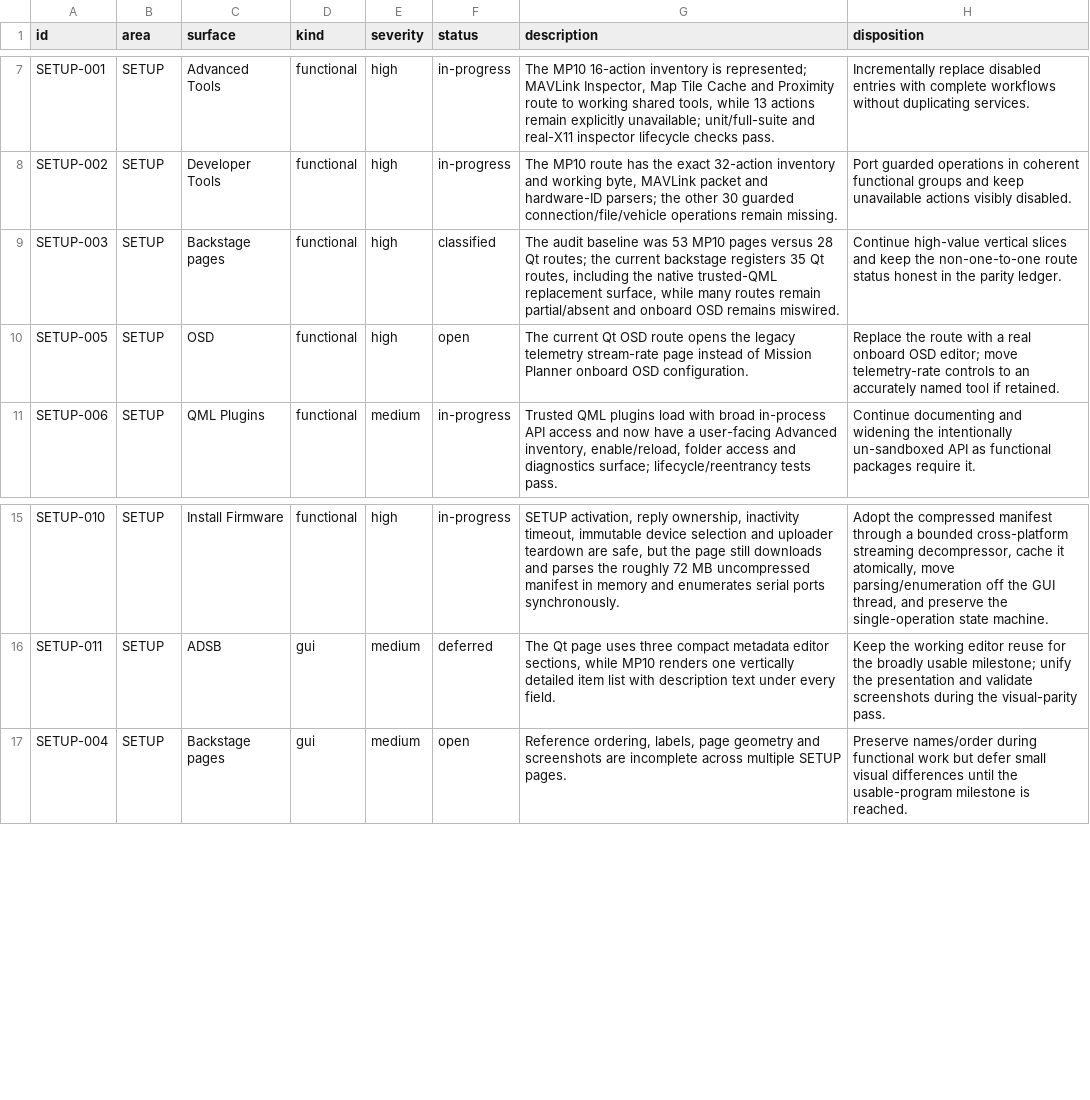
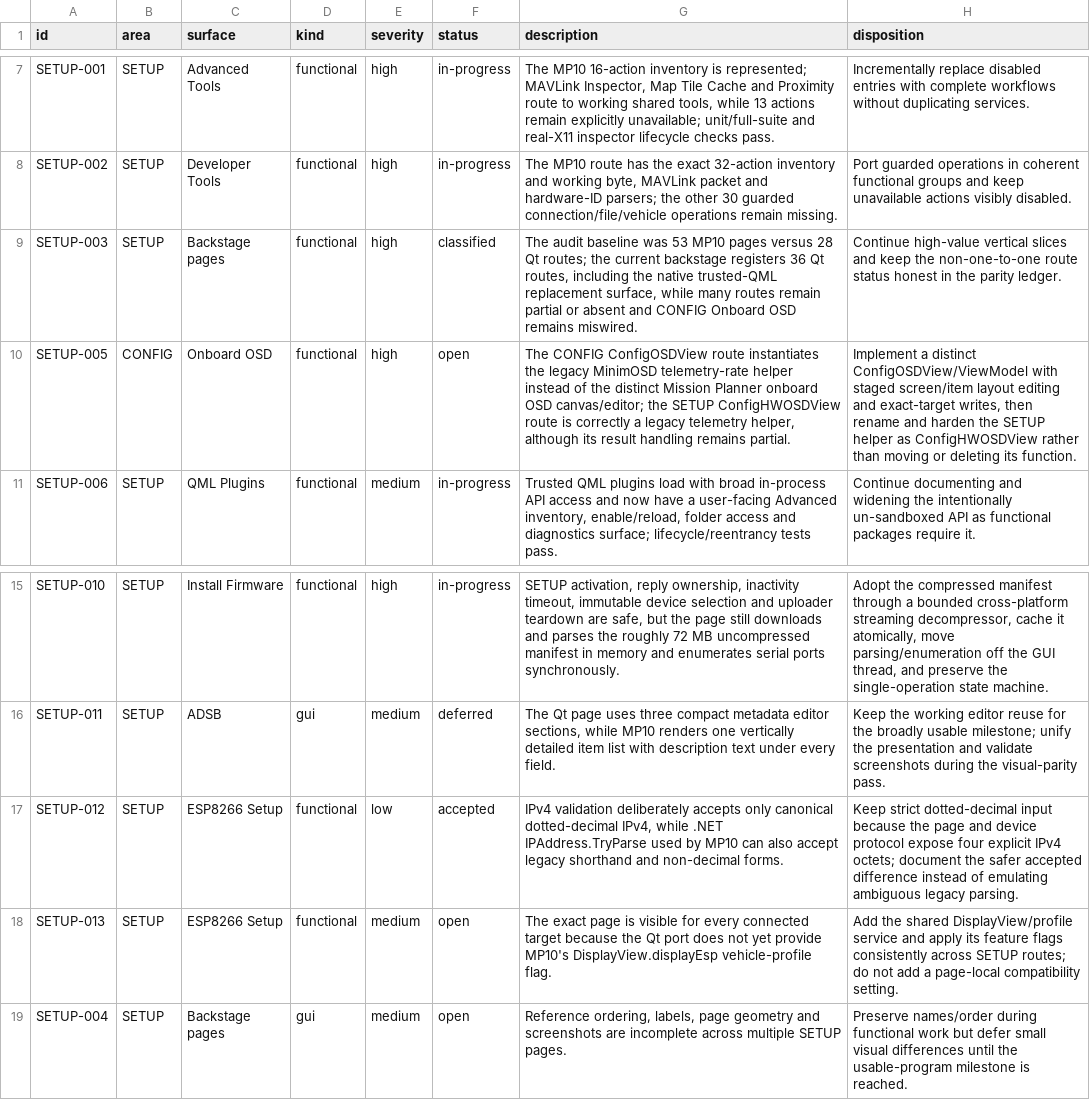
Before and after one commit to Rouniy/apm_planner, a TSV file: docs/porting/PORTING_DEVIATIONS.tsv, drawn as a sheet; only a part is shown, gaps mark what is left out.

Commit message:
feat: port ESP8266 setup workflow

```diff
--- a/docs/porting/PORTING_DEVIATIONS.tsv
+++ b/docs/porting/PORTING_DEVIATIONS.tsv
@@ -8,4 +8,4 @@ SETUP-001	SETUP	Advanced Tools	functional	high	in-progress	The MP10 16-action in
 SETUP-002	SETUP	Developer Tools	functional	high	in-progress	The MP10 route has the exact 32-action inventory and working byte, MAVLink packet and hardware-ID parsers; the other 30 guarded connection/file/vehicle operations remain missing.	Port guarded operations in coherent functional groups and keep unavailable actions visibly disabled.
-SETUP-003	SETUP	Backstage pages	functional	high	classified	The audit baseline was 53 MP10 pages versus 28 Qt routes; the current backstage registers 35 Qt routes, including the native trusted-QML replacement surface, while many routes remain partial/absent and onboard OSD remains miswired.	Continue high-value vertical slices and keep the non-one-to-one route status honest in the parity ledger.
-SETUP-005	SETUP	OSD	functional	high	open	The current Qt OSD route opens the legacy telemetry stream-rate page instead of Mission Planner onboard OSD configuration.	Replace the route with a real onboard OSD editor; move telemetry-rate controls to an accurately named tool if retained.
+SETUP-003	SETUP	Backstage pages	functional	high	classified	The audit baseline was 53 MP10 pages versus 28 Qt routes; the current backstage registers 36 Qt routes, including the native trusted-QML replacement surface, while many routes remain partial or absent and CONFIG Onboard OSD remains miswired.	Continue high-value vertical slices and keep the non-one-to-one route status honest in the parity ledger.
+SETUP-005	CONFIG	Onboard OSD	functional	high	open	The CONFIG ConfigOSDView route instantiates the legacy MinimOSD telemetry-rate helper instead of the distinct Mission Planner onboard OSD canvas/editor; the SETUP ConfigHWOSDView route is correctly a legacy telemetry helper, although its result handling remains partial.	Implement a distinct ConfigOSDView/ViewModel with staged screen/item layout editing and exact-target writes, then rename and harden the SETUP helper as ConfigHWOSDView rather than moving or deleting its function.
 SETUP-006	SETUP	QML Plugins	functional	medium	in-progress	Trusted QML plugins load with broad in-process API access and now have a user-facing Advanced inventory, enable/reload, folder access and diagnostics surface; lifecycle/reentrancy tests pass.	Continue documenting and widening the intentionally un-sandboxed API as functional packages require it.
@@ -16,2 +16,4 @@ SETUP-010	SETUP	Install Firmware	functional	high	in-progress	SETUP activation, r
 SETUP-011	SETUP	ADSB	gui	medium	deferred	The Qt page uses three compact metadata editor sections, while MP10 renders one vertically detailed item list with description text under every field.	Keep the working editor reuse for the broadly usable milestone; unify the presentation and validate screenshots during the visual-parity pass.
+SETUP-012	SETUP	ESP8266 Setup	functional	low	accepted	IPv4 validation deliberately accepts only canonical dotted-decimal IPv4, while .NET IPAddress.TryParse used by MP10 can also accept legacy shorthand and non-decimal forms.	Keep strict dotted-decimal input because the page and device protocol expose four explicit IPv4 octets; document the safer accepted difference instead of emulating ambiguous legacy parsing.
+SETUP-013	SETUP	ESP8266 Setup	functional	medium	open	The exact page is visible for every connected target because the Qt port does not yet provide MP10's DisplayView.displayEsp vehicle-profile flag.	Add the shared DisplayView/profile service and apply its feature flags consistently across SETUP routes; do not add a page-local compatibility setting.
 SETUP-004	SETUP	Backstage pages	gui	medium	open	Reference ordering, labels, page geometry and screenshots are incomplete across multiple SETUP pages.	Preserve names/order during functional work but defer small visual differences until the usable-program milestone is reached.
```
Also changed, not shown: docs/porting/MISSION_PLANNER_SCREEN_PARITY.tsv, 17 other files.
